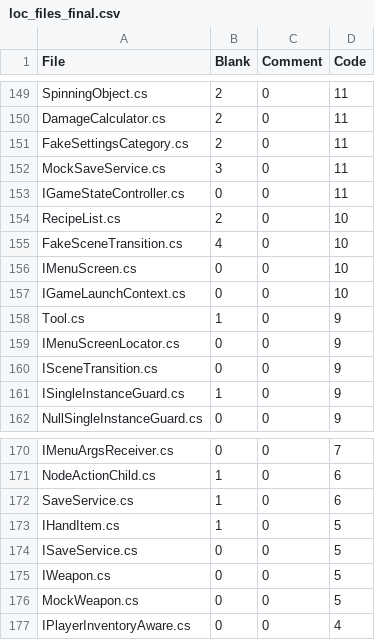
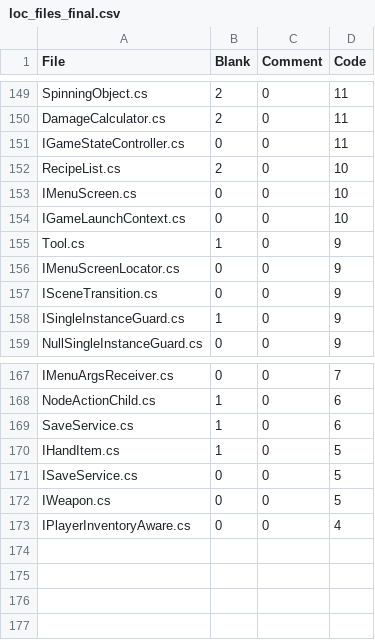
Before and after one commit to Fexty12573/glowcore, a CSV file: doc/resources/01 Product Documentation/loc_files_final.csv, drawn as a sheet; only a part is shown, gaps mark what is left out.

```diff
--- a/doc/resources/01 Product Documentation/loc_files_final.csv
+++ b/doc/resources/01 Product Documentation/loc_files_final.csv
@@ -150,7 +150,4 @@ SpinningObject.cs,2,0,11
 DamageCalculator.cs,2,0,11
-FakeSettingsCategory.cs,2,0,11
-MockSaveService.cs,3,0,11
 IGameStateController.cs,0,0,11
 RecipeList.cs,2,0,10
-FakeSceneTransition.cs,4,0,10
 IMenuScreen.cs,0,0,10
@@ -175,3 +172,2 @@ ISaveService.cs,0,0,5
 IWeapon.cs,0,0,5
-MockWeapon.cs,0,0,5
 IPlayerInventoryAware.cs,0,0,4
```
Also changed, not shown: 16 other files.
